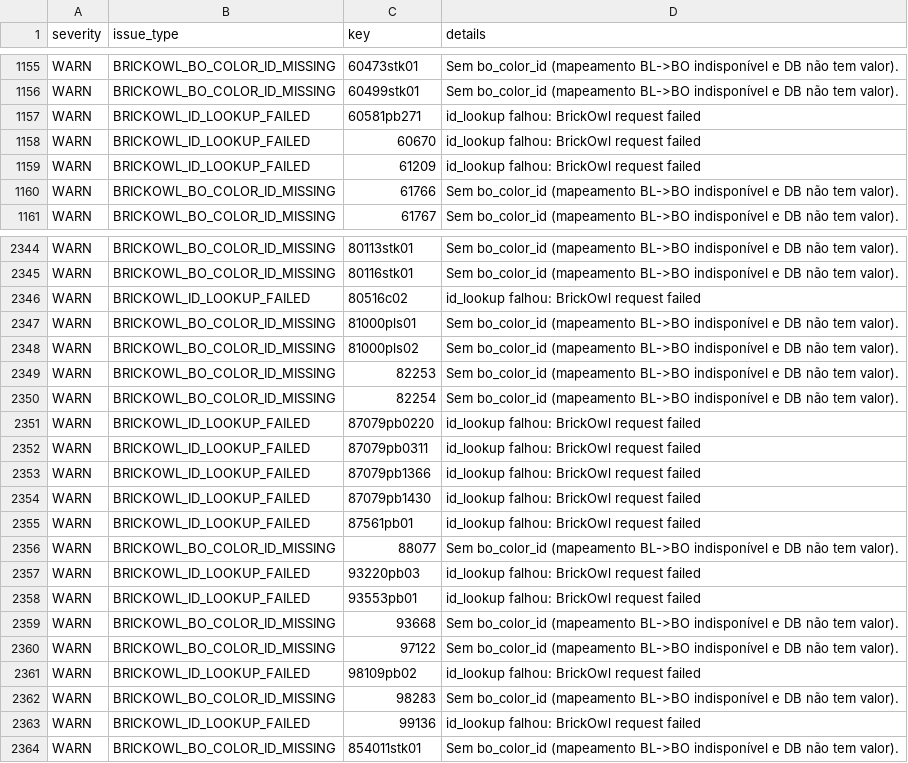
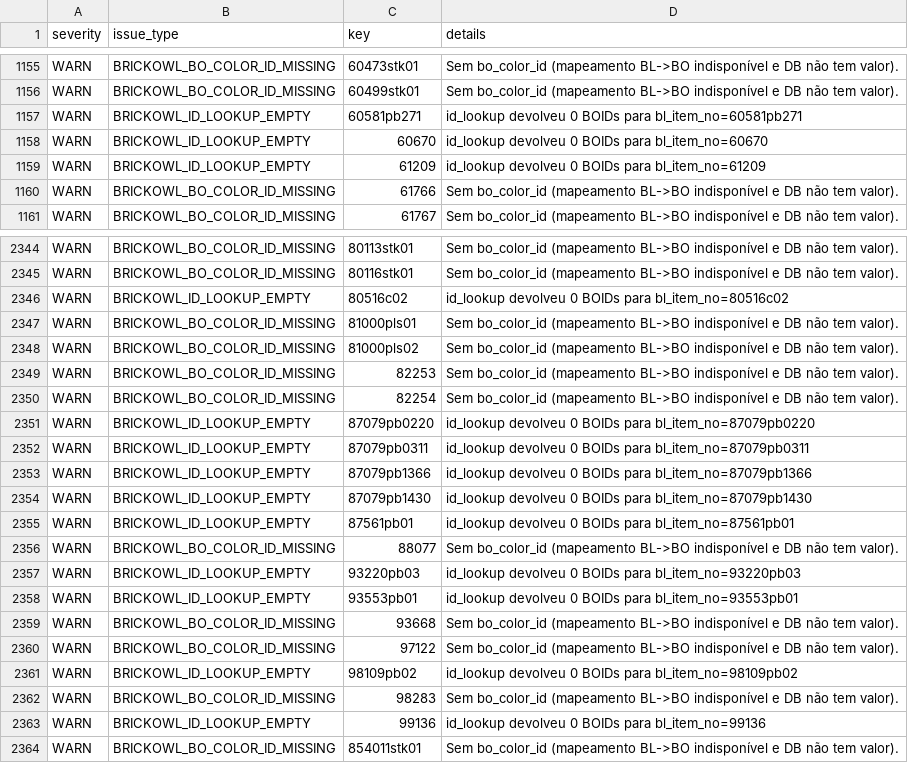
Before and after one commit to amauri-di-maia/amauri-repo, a CSV file: data base/part_color_issues.csv, drawn as a sheet; only a part is shown, gaps mark what is left out; the diff covers the shown part only.

```diff
--- a/data base/part_color_issues.csv
+++ b/data base/part_color_issues.csv
@@ -1156,5 +1156,5 @@ WARN,BRICKOWL_BO_COLOR_ID_MISSING,60473stk01,Sem bo_color_id (mapeamento BL->BO
 WARN,BRICKOWL_BO_COLOR_ID_MISSING,60499stk01,Sem bo_color_id (mapeamento BL->BO indisponível e DB não tem valor).
-WARN,BRICKOWL_ID_LOOKUP_FAILED,60581pb271,id_lookup falhou: BrickOwl request failed
-WARN,BRICKOWL_ID_LOOKUP_FAILED,60670,id_lookup falhou: BrickOwl request failed
-WARN,BRICKOWL_ID_LOOKUP_FAILED,61209,id_lookup falhou: BrickOwl request failed
+WARN,BRICKOWL_ID_LOOKUP_EMPTY,60581pb271,id_lookup devolveu 0 BOIDs para bl_item_no=60581pb271
+WARN,BRICKOWL_ID_LOOKUP_EMPTY,60670,id_lookup devolveu 0 BOIDs para bl_item_no=60670
+WARN,BRICKOWL_ID_LOOKUP_EMPTY,61209,id_lookup devolveu 0 BOIDs para bl_item_no=61209
 WARN,BRICKOWL_BO_COLOR_ID_MISSING,61766,Sem bo_color_id (mapeamento BL->BO indisponível e DB não tem valor).
@@ -2345,3 +2345,3 @@ WARN,BRICKOWL_BO_COLOR_ID_MISSING,80113stk01,Sem bo_color_id (mapeamento BL->BO
 WARN,BRICKOWL_BO_COLOR_ID_MISSING,80116stk01,Sem bo_color_id (mapeamento BL->BO indisponível e DB não tem valor).
-WARN,BRICKOWL_ID_LOOKUP_FAILED,80516c02,id_lookup falhou: BrickOwl request failed
+WARN,BRICKOWL_ID_LOOKUP_EMPTY,80516c02,id_lookup devolveu 0 BOIDs para bl_item_no=80516c02
 WARN,BRICKOWL_BO_COLOR_ID_MISSING,81000pls01,Sem bo_color_id (mapeamento BL->BO indisponível e DB não tem valor).
@@ -2350,15 +2350,15 @@ WARN,BRICKOWL_BO_COLOR_ID_MISSING,82253,Sem bo_color_id (mapeamento BL->BO indis
 WARN,BRICKOWL_BO_COLOR_ID_MISSING,82254,Sem bo_color_id (mapeamento BL->BO indisponível e DB não tem valor).
-WARN,BRICKOWL_ID_LOOKUP_FAILED,87079pb0220,id_lookup falhou: BrickOwl request failed
-WARN,BRICKOWL_ID_LOOKUP_FAILED,87079pb0311,id_lookup falhou: BrickOwl request failed
-WARN,BRICKOWL_ID_LOOKUP_FAILED,87079pb1366,id_lookup falhou: BrickOwl request failed
-WARN,BRICKOWL_ID_LOOKUP_FAILED,87079pb1430,id_lookup falhou: BrickOwl request failed
-WARN,BRICKOWL_ID_LOOKUP_FAILED,87561pb01,id_lookup falhou: BrickOwl request failed
+WARN,BRICKOWL_ID_LOOKUP_EMPTY,87079pb0220,id_lookup devolveu 0 BOIDs para bl_item_no=87079pb0220
+WARN,BRICKOWL_ID_LOOKUP_EMPTY,87079pb0311,id_lookup devolveu 0 BOIDs para bl_item_no=87079pb0311
+WARN,BRICKOWL_ID_LOOKUP_EMPTY,87079pb1366,id_lookup devolveu 0 BOIDs para bl_item_no=87079pb1366
+WARN,BRICKOWL_ID_LOOKUP_EMPTY,87079pb1430,id_lookup devolveu 0 BOIDs para bl_item_no=87079pb1430
+WARN,BRICKOWL_ID_LOOKUP_EMPTY,87561pb01,id_lookup devolveu 0 BOIDs para bl_item_no=87561pb01
 WARN,BRICKOWL_BO_COLOR_ID_MISSING,88077,Sem bo_color_id (mapeamento BL->BO indisponível e DB não tem valor).
-WARN,BRICKOWL_ID_LOOKUP_FAILED,93220pb03,id_lookup falhou: BrickOwl request failed
-WARN,BRICKOWL_ID_LOOKUP_FAILED,93553pb01,id_lookup falhou: BrickOwl request failed
+WARN,BRICKOWL_ID_LOOKUP_EMPTY,93220pb03,id_lookup devolveu 0 BOIDs para bl_item_no=93220pb03
+WARN,BRICKOWL_ID_LOOKUP_EMPTY,93553pb01,id_lookup devolveu 0 BOIDs para bl_item_no=93553pb01
 WARN,BRICKOWL_BO_COLOR_ID_MISSING,93668,Sem bo_color_id (mapeamento BL->BO indisponível e DB não tem valor).
 WARN,BRICKOWL_BO_COLOR_ID_MISSING,97122,Sem bo_color_id (mapeamento BL->BO indisponível e DB não tem valor).
-WARN,BRICKOWL_ID_LOOKUP_FAILED,98109pb02,id_lookup falhou: BrickOwl request failed
+WARN,BRICKOWL_ID_LOOKUP_EMPTY,98109pb02,id_lookup devolveu 0 BOIDs para bl_item_no=98109pb02
 WARN,BRICKOWL_BO_COLOR_ID_MISSING,98283,Sem bo_color_id (mapeamento BL->BO indisponível e DB não tem valor).
-WARN,BRICKOWL_ID_LOOKUP_FAILED,99136,id_lookup falhou: BrickOwl request failed
+WARN,BRICKOWL_ID_LOOKUP_EMPTY,99136,id_lookup devolveu 0 BOIDs para bl_item_no=99136
 WARN,BRICKOWL_BO_COLOR_ID_MISSING,854011stk01,Sem bo_color_id (mapeamento BL->BO indisponível e DB não tem valor).
```
Also changed, not shown: 144 edited cells elsewhere in this file, 5 other files.
